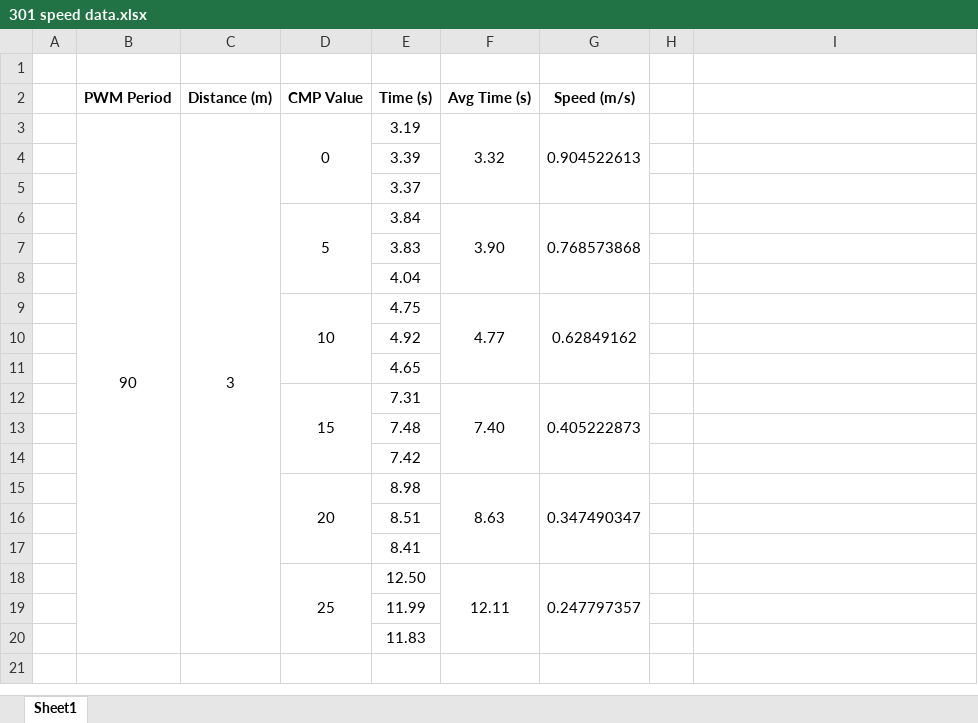
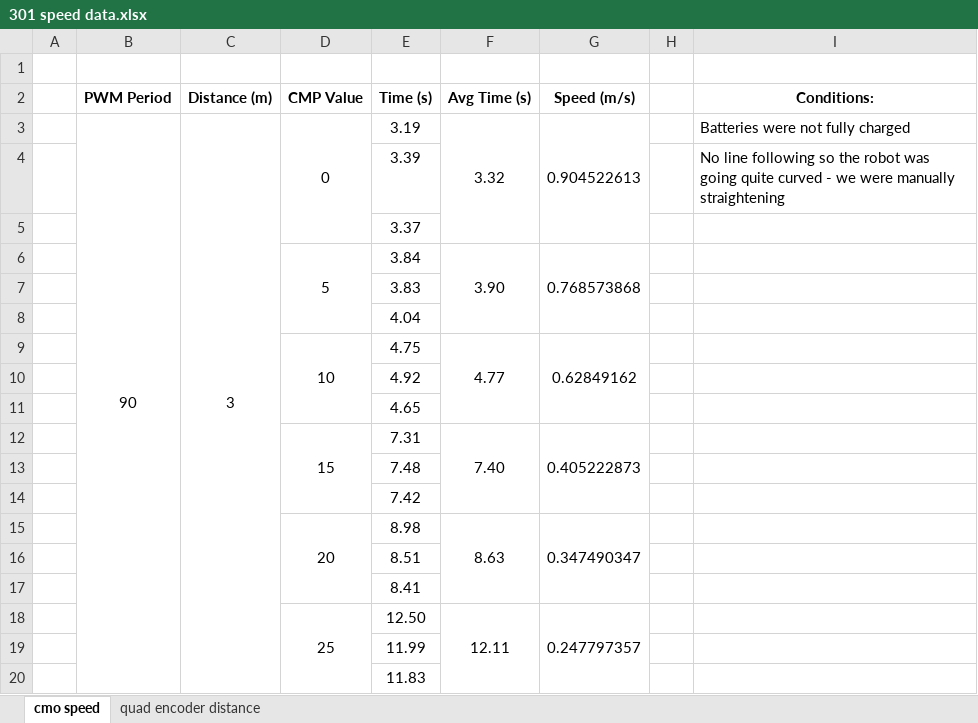
Before and after one commit to BFFPGAs-COMPSYS301/COMPSYS301_team2, an Excel workbook: madi/301 speed data.xlsx, sheet cmo speed, drawn as a sheet; values as stored, in another font and other column widths than the file's, no borders; charts and pictures not drawn; the diff names each change by its address in the sheet, - before the commit and + after, or states it on an @@ line.

Commit message:
quad encoder distance calculation

```diff
--- a/madi/301 speed data.xlsx (sheet cmo speed)
+++ b/madi/301 speed data.xlsx (sheet cmo speed)
-sheet tab: Sheet1
+sheet tab: cmo speed
+sheet tab: quad encoder distance
-I2: (empty)
+I2: Conditions:
-I3 (Conditions:): (empty)
+I3 (Conditions:): Batteries were not fully charged
-I4 (Conditions:): (empty)
+I4 (Conditions:): No line following so the robot was going quite curved - we were manually straightening
```
Also changed, not shown: charts or pictures, 2 other files.
